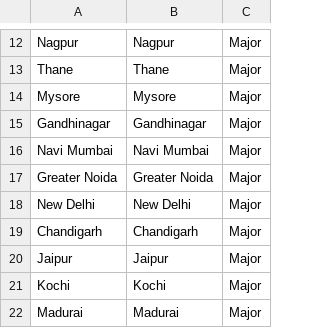
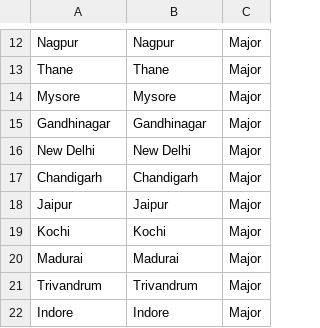
Before and after one commit to sayantikabanik/capstone_isb, a CSV file: analysis_framework/data/Location Mapping.csv, drawn as a sheet; only a part is shown, gaps mark what is left out; the shorter side is filled out with more unchanged rows.

Commit message:
location cleanup

```diff
--- a/analysis_framework/data/Location Mapping.csv
+++ b/analysis_framework/data/Location Mapping.csv
@@ -15,4 +15,2 @@ Mysore,Mysore,Major
 Gandhinagar,Gandhinagar,Major
-Navi Mumbai,Navi Mumbai,Major
-Greater Noida,Greater Noida,Major
 New Delhi,New Delhi,Major
```
